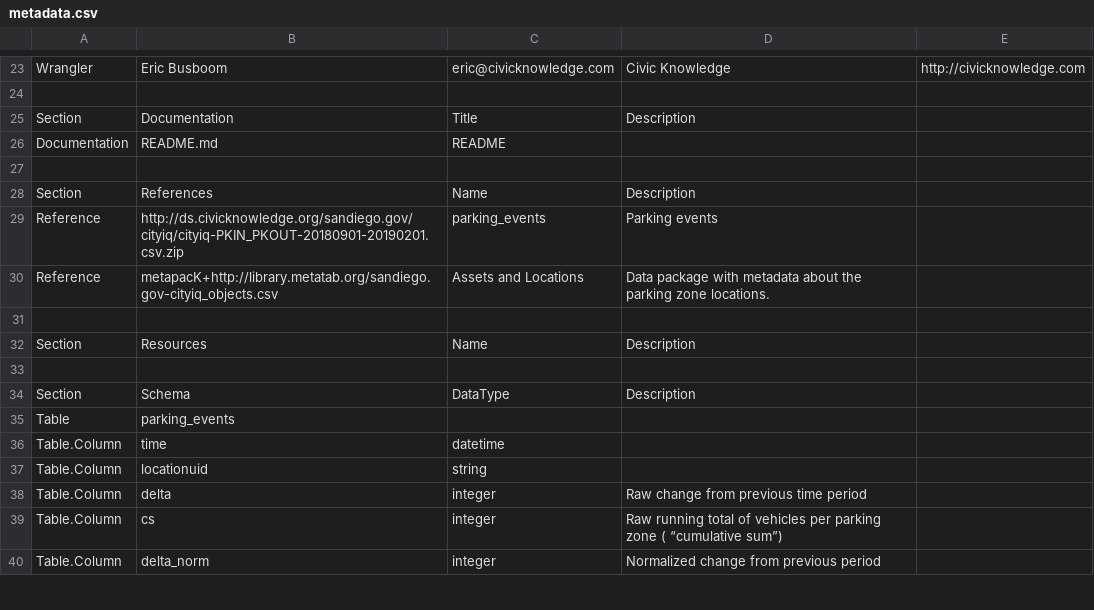
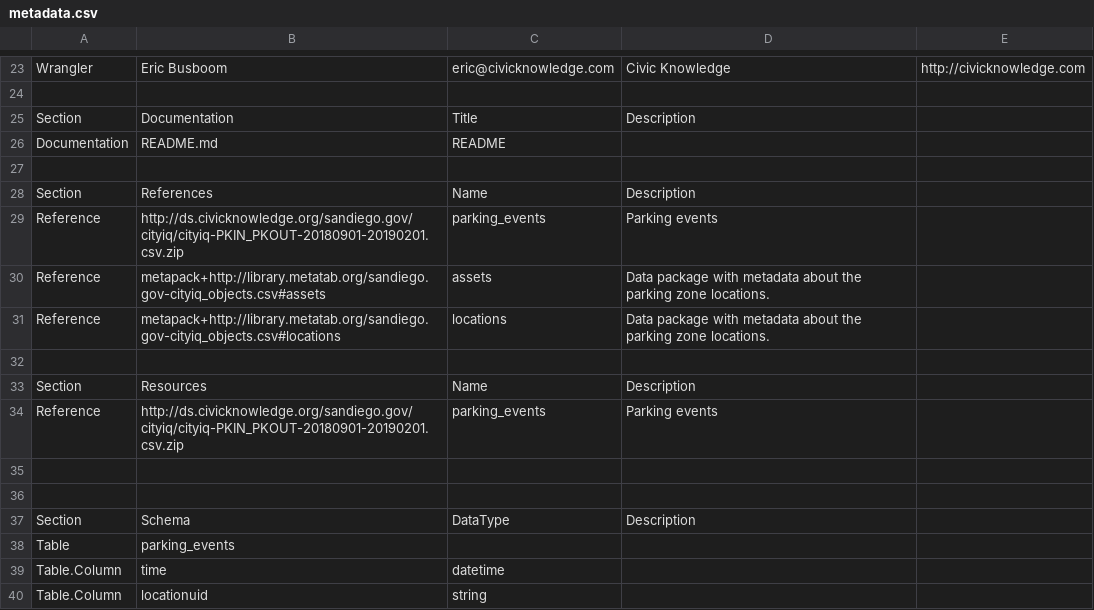
Before and after one commit to SDRDLAnalysts/data-projects, a CSV file: sandiego.gov/sandiego.gov-cityiq_parking/metadata.csv, drawn as a sheet; only a part is shown, gaps mark what is left out; the shorter side is filled out with more unchanged rows.

```diff
--- a/sandiego.gov/sandiego.gov-cityiq_parking/metadata.csv
+++ b/sandiego.gov/sandiego.gov-cityiq_parking/metadata.csv
@@ -29,5 +29,8 @@ Section,References,Name,Description,
 Reference,http://ds.civicknowledge.org/sandiego.gov/cityiq/cityiq-PKIN_PKOUT-20180901-20190201.csv.zip,parking_events,Parking events,
-Reference,metapacK+http://library.metatab.org/sandiego.gov-cityiq_objects.csv,Assets and Locations,Data package with metadata about the parking zone locations. ,
+Reference,metapack+http://library.metatab.org/sandiego.gov-cityiq_objects.csv#assets,assets,Data package with metadata about the parking zone locations. ,
+Reference,metapack+http://library.metatab.org/sandiego.gov-cityiq_objects.csv#locations,locations,Data package with metadata about the parking zone locations. ,
 ,,,,
 Section,Resources,Name,Description,
+Reference,http://ds.civicknowledge.org/sandiego.gov/cityiq/cityiq-PKIN_PKOUT-20180901-20190201.csv.zip,parking_events,Parking events,
+,,,,
 ,,,,
```
Also changed, not shown: sandiego.gov/sandiego.gov-cityiq_assets/metadata.csv, 7 other files.
